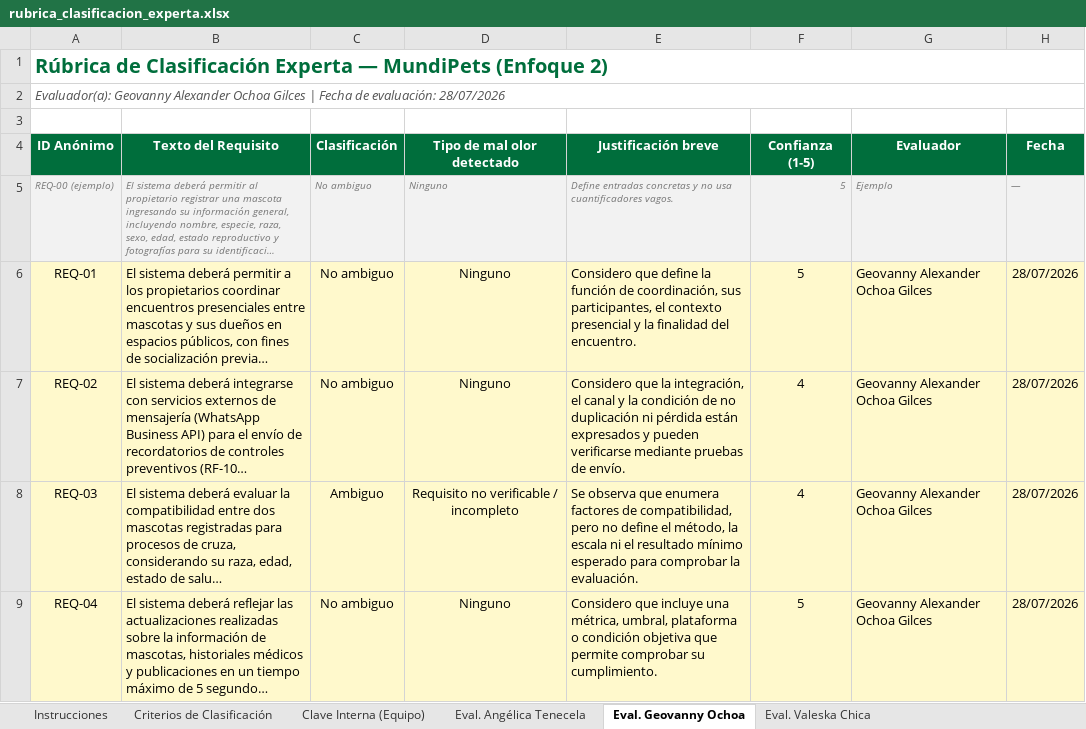
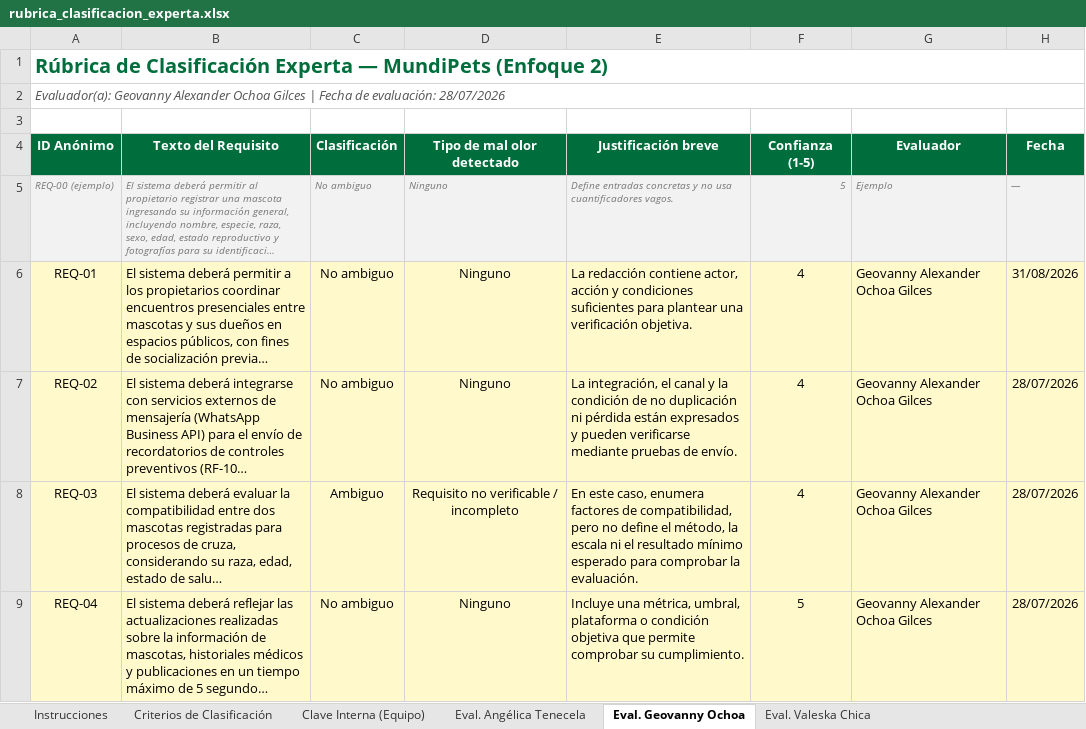
Before and after one commit to andymendozap03/MundiPets-PFC-IngReq, an Excel workbook: 06_Experimento/instrumentos/rubrica_clasificacion_experta.xlsx, sheet Eval. Geovanny Ochoa, drawn as a sheet; only a part is shown; long unchanged cells end in …; values as stored, in another font and other column widths than the file's, no borders; conditional formats not drawn; the diff covers the shown part only; the diff names each change by its address in the sheet, - before the commit and + after, or states it on an @@ line.

```diff
--- a/06_Experimento/instrumentos/rubrica_clasificacion_experta.xlsx (sheet Eval. Geovanny Ochoa)
+++ b/06_Experimento/instrumentos/rubrica_clasificacion_experta.xlsx (sheet Eval. Geovanny Ochoa)
-E6 (Justificación breve): Considero que define la función de coordinación, sus participantes, el contexto presencial y la finalidad del encuentro.
+E6 (Justificación breve): La redacción contiene actor, acción y condiciones suficientes para plantear una verificación objetiva.
-F6 (Confianza (1-5)): 5
+F6 (Confianza (1-5)): 4
-H6 (Fecha): 28/07/2026
+H6 (Fecha): 31/08/2026
-E7 (Justificación breve): Considero que la integración, el…
+E7 (Justificación breve): La integración, el…
-E8 (Justificación breve): Se observa que enumera factores…
+E8 (Justificación breve): En este caso, enumera factores…
-E9 (Justificación breve): Considero que incluye una métrica,…
+E9 (Justificación breve): Incluye una métrica,…
```
Also changed, not shown: 8 added rows, 3 removed rows, 116 edited cells, cell formats and merged cells elsewhere in this sheet, sheet Clave Interna (Equipo), sheet Eval. Valeska Chica, sheet Eval. Angélica Tenecela, sheet Instrucciones, formulas that keep their value.
